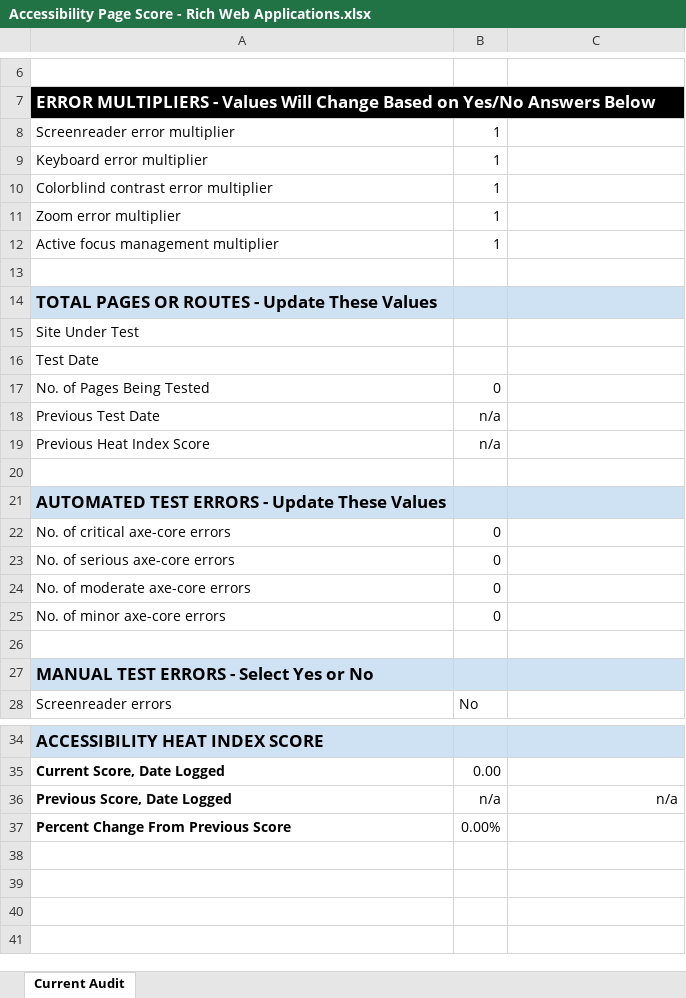
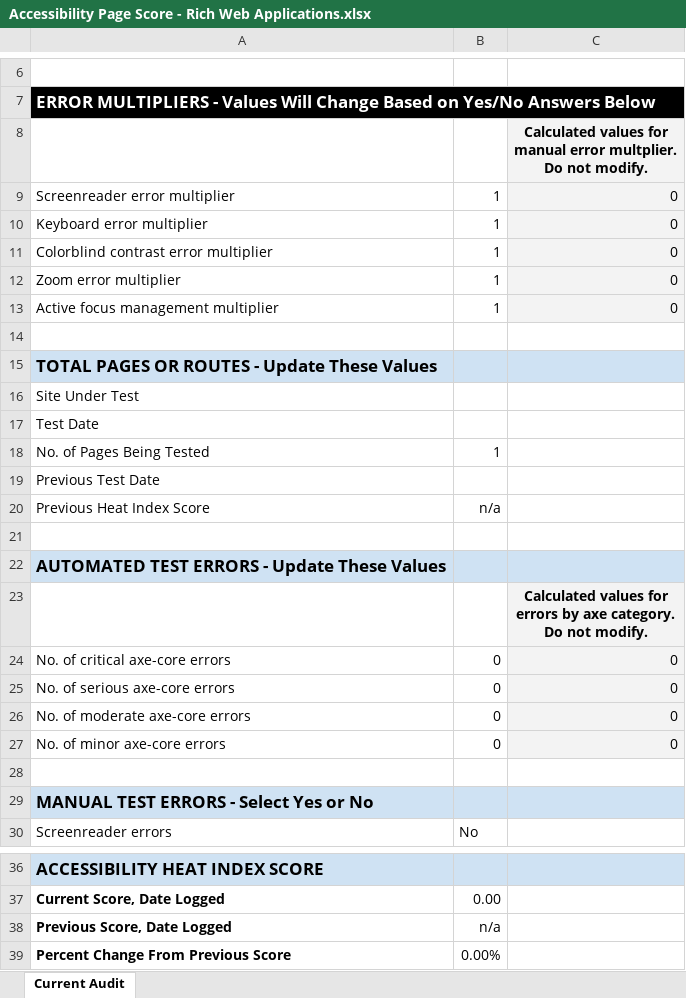
Before and after one commit to adhocteam/a11y-snippets, an Excel workbook: worksheets/Accessibility Page Score - Rich Web Applications.xlsx, sheet Current Audit, drawn as a sheet; only a part is shown, gaps mark what is left out; values as stored, in another font and other column widths than the file's, no borders; charts and pictures and conditional formats not drawn; addresses are those after the commit; ↵ is a line break in a cell; the diff names each change by its address in the sheet, - before the commit and + after, or states it on an @@ line.

Commit message:
Adding updated worksheets with algorithm that reflects all scenarios, and pass fail criteria.

```diff
--- a/worksheets/Accessibility Page Score - Rich Web Applications.xlsx (sheet Current Audit)
+++ b/worksheets/Accessibility Page Score - Rich Web Applications.xlsx (sheet Current Audit)
+row 8:  |  | Calculated values for ↵ manual error multplier. ↵ Do not modify.
-C9:C13: (empty)
+C9:C13: 0
-C9:C13 fill: none
+C9:C13 fill: #F3F3F3
-B18: 0
+B18: 1
-B19: n/a
+B19: (empty)
+row 23:  |  | Calculated values for ↵ errors by axe category. ↵ Do not modify.
-C24:C27: (empty)
+C24:C27: 0
-C24:C27 fill: none
+C24:C27 fill: #F3F3F3
-C38: n/a
+C38: (empty)
```
Also changed, not shown: formulas that keep their value, worksheets/Accessibility Page Score - Electronic Content.xlsx, 6 other files.
